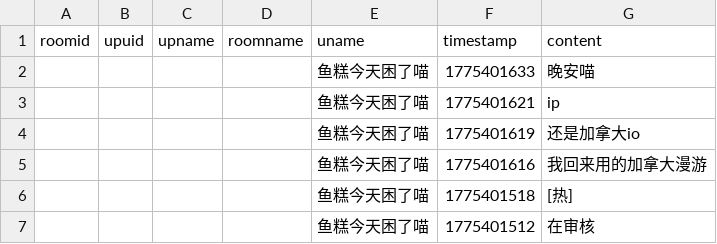
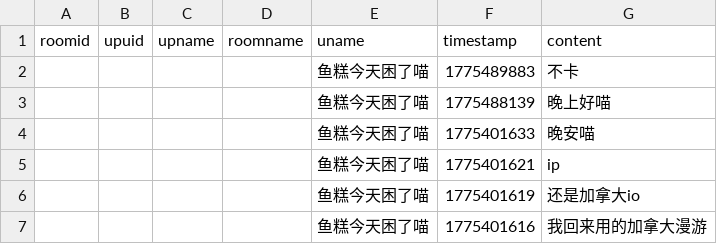
Before and after one commit to YurenHao0426/MuxianDanmuHistory, a CSV file: livedanmu.csv, drawn as a sheet; only a part is shown; the shorter side is filled out with more unchanged rows.

```diff
--- a/livedanmu.csv
+++ b/livedanmu.csv
@@ -1,2 +1,4 @@
 roomid,upuid,upname,roomname,uname,timestamp,content
+"","","","","鱼糕今天困了喵",1775489883,"不卡"
+"","","","","鱼糕今天困了喵",1775488139,"晚上好喵"
 "","","","","鱼糕今天困了喵",1775401633,"晚安喵"
```
